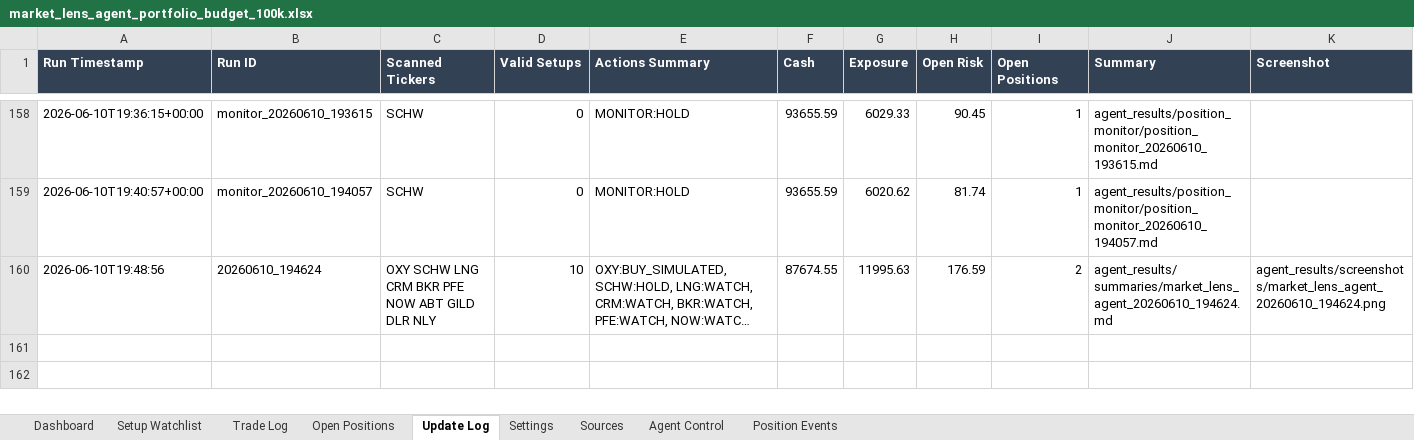
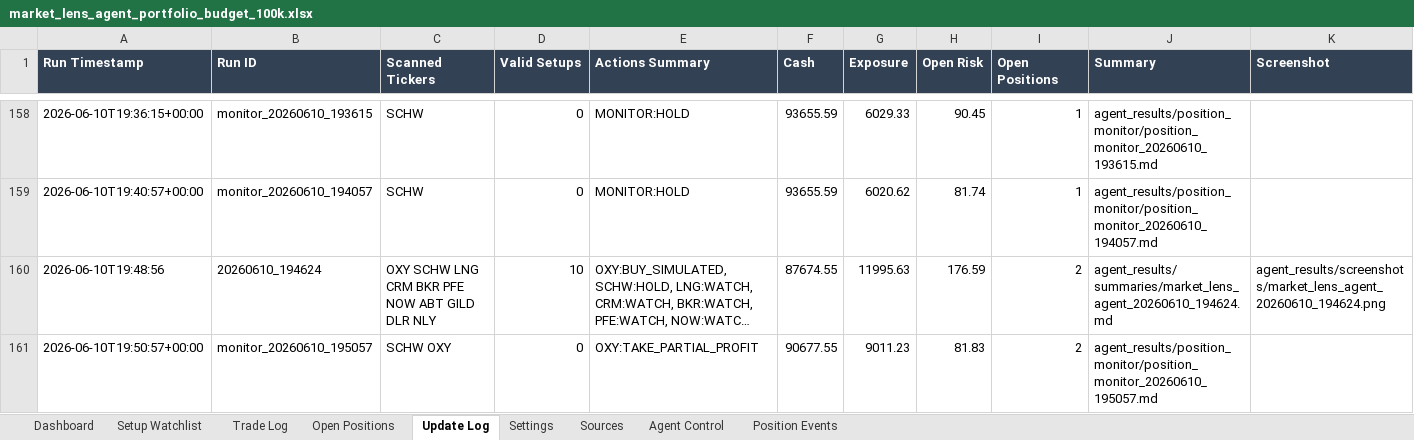
Before and after one commit to AviramDahan/market-lens-scanner, an Excel workbook: agent_tracker/market_lens_agent_portfolio_budget_100k.xlsx, sheet Update Log, drawn as a sheet; only a part is shown, gaps mark what is left out; long unchanged cells end in …; values as stored, in another font and other column widths than the file's, no borders; table styles not drawn; rows hold the shown columns only; the diff names each change by its address in the sheet, - before the commit and + after, or states it on an @@ line.

Commit message:
Update Market Lens position monitor

```diff
--- a/agent_tracker/market_lens_agent_portfolio_budget_100k.xlsx (sheet Update Log)
+++ b/agent_tracker/market_lens_agent_portfolio_budget_100k.xlsx (sheet Update Log)
+row 161: 2026-06-10T19:50:57+00:00 | monitor_20260610_195057 | SCHW OXY | 0 | OXY:TAKE_PARTIAL_PROFIT | 90677.55 | 9011.23 | 81.83 | 2 | agent_results/position_monitor/position_monitor_20260610_195057.md
```
Also changed, not shown: sheet Trade Log, sheet Position Events, sheet Open Positions, 1 other file.
